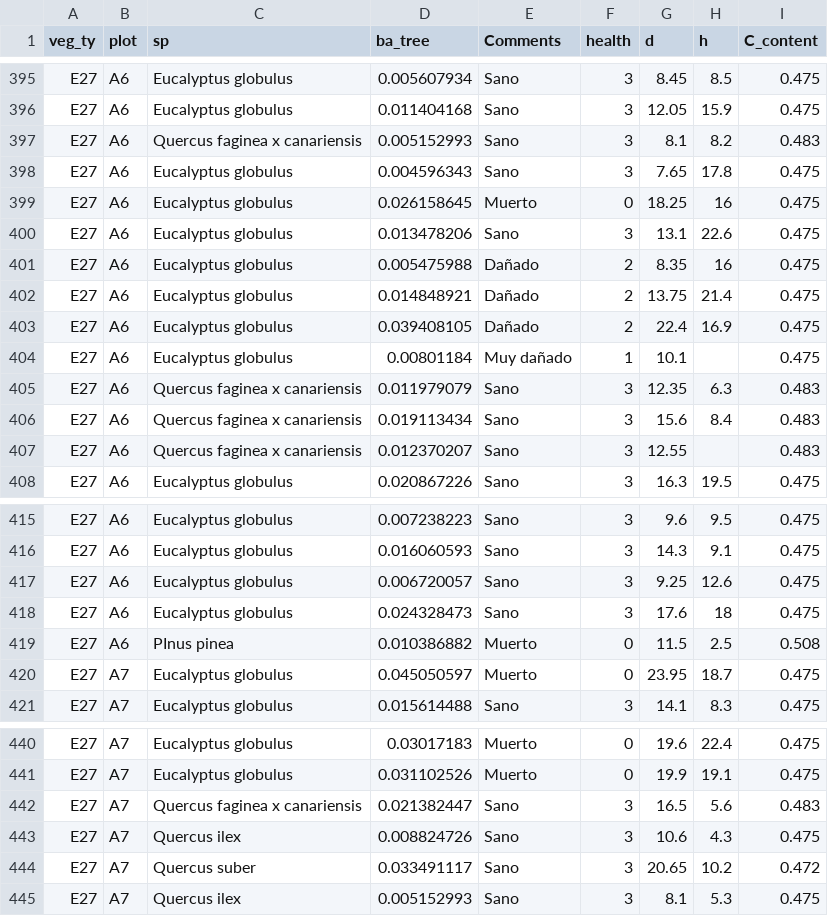
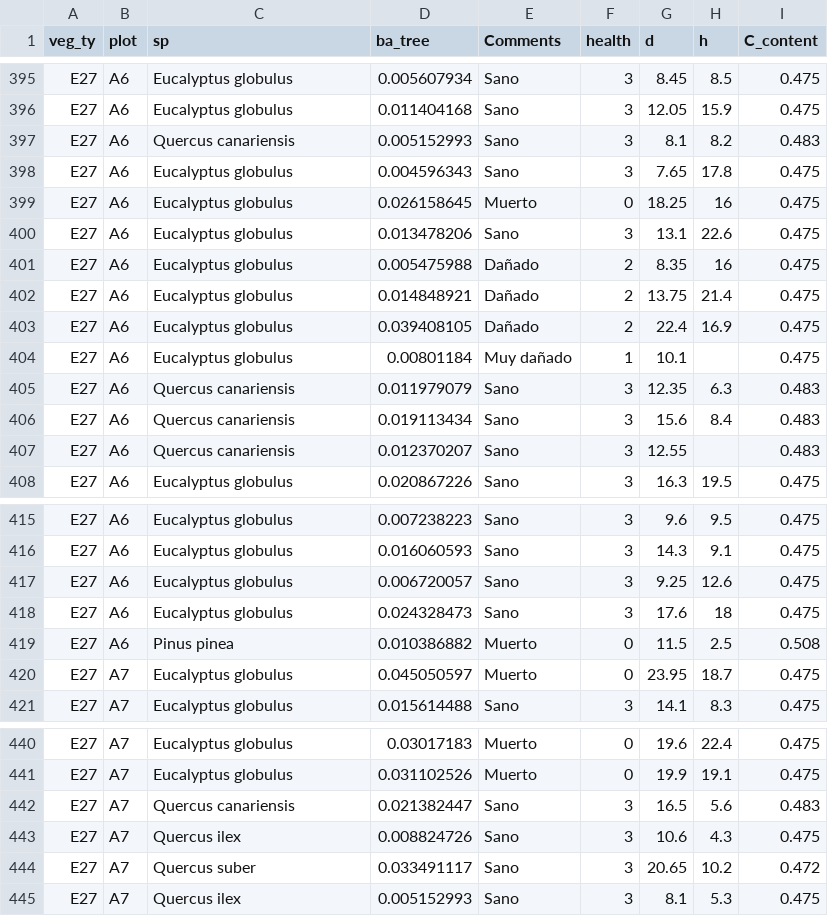
Before and after one commit to mpilarcastro/progresa_str_tree-layer, a CSV file: tree_layer_str.csv, drawn as a sheet; only a part is shown, gaps mark what is left out.

```diff
--- a/tree_layer_str.csv
+++ b/tree_layer_str.csv
@@ -396,3 +396,3 @@ E27;A6;Eucalyptus globulus;0.005607934;Sano;3;8.45;8.5;0.475
 E27;A6;Eucalyptus globulus;0.011404168;Sano;3;12.05;15.9;0.475
-E27;A6;Quercus faginea x canariensis;0.005152993;Sano;3;8.1;8.2;0.483
+E27;A6;Quercus canariensis;0.005152993;Sano;3;8.1;8.2;0.483
 E27;A6;Eucalyptus globulus;0.004596343;Sano;3;7.65;17.8;0.475
@@ -404,5 +404,5 @@ E27;A6;Eucalyptus globulus;0.039408105;Dañado;2;22.4;16.9;0.475
 E27;A6;Eucalyptus globulus;0.00801184;Muy dañado;1;10.1;;0.475
-E27;A6;Quercus faginea x canariensis;0.011979079;Sano;3;12.35;6.3;0.483
-E27;A6;Quercus faginea x canariensis;0.019113434;Sano;3;15.6;8.4;0.483
-E27;A6;Quercus faginea x canariensis;0.012370207;Sano;3;12.55;;0.483
+E27;A6;Quercus canariensis;0.011979079;Sano;3;12.35;6.3;0.483
+E27;A6;Quercus canariensis;0.019113434;Sano;3;15.6;8.4;0.483
+E27;A6;Quercus canariensis;0.012370207;Sano;3;12.55;;0.483
 E27;A6;Eucalyptus globulus;0.020867226;Sano;3;16.3;19.5;0.475
@@ -418,3 +418,3 @@ E27;A6;Eucalyptus globulus;0.006720057;Sano;3;9.25;12.6;0.475
 E27;A6;Eucalyptus globulus;0.024328473;Sano;3;17.6;18;0.475
-E27;A6;PInus pinea;0.010386882;Muerto;0;11.5;2.5;0.508
+E27;A6;Pinus pinea;0.010386882;Muerto;0;11.5;2.5;0.508
 E27;A7;Eucalyptus globulus;0.045050597;Muerto;0;23.95;18.7;0.475
@@ -441,3 +441,3 @@ E27;A7;Eucalyptus globulus;0.03017183;Muerto;0;19.6;22.4;0.475
 E27;A7;Eucalyptus globulus;0.031102526;Muerto;0;19.9;19.1;0.475
-E27;A7;Quercus faginea x canariensis;0.021382447;Sano;3;16.5;5.6;0.483
+E27;A7;Quercus canariensis;0.021382447;Sano;3;16.5;5.6;0.483
 E27;A7;Quercus ilex;0.008824726;Sano;3;10.6;4.3;0.475
```
Also changed, not shown: 3 other files.
